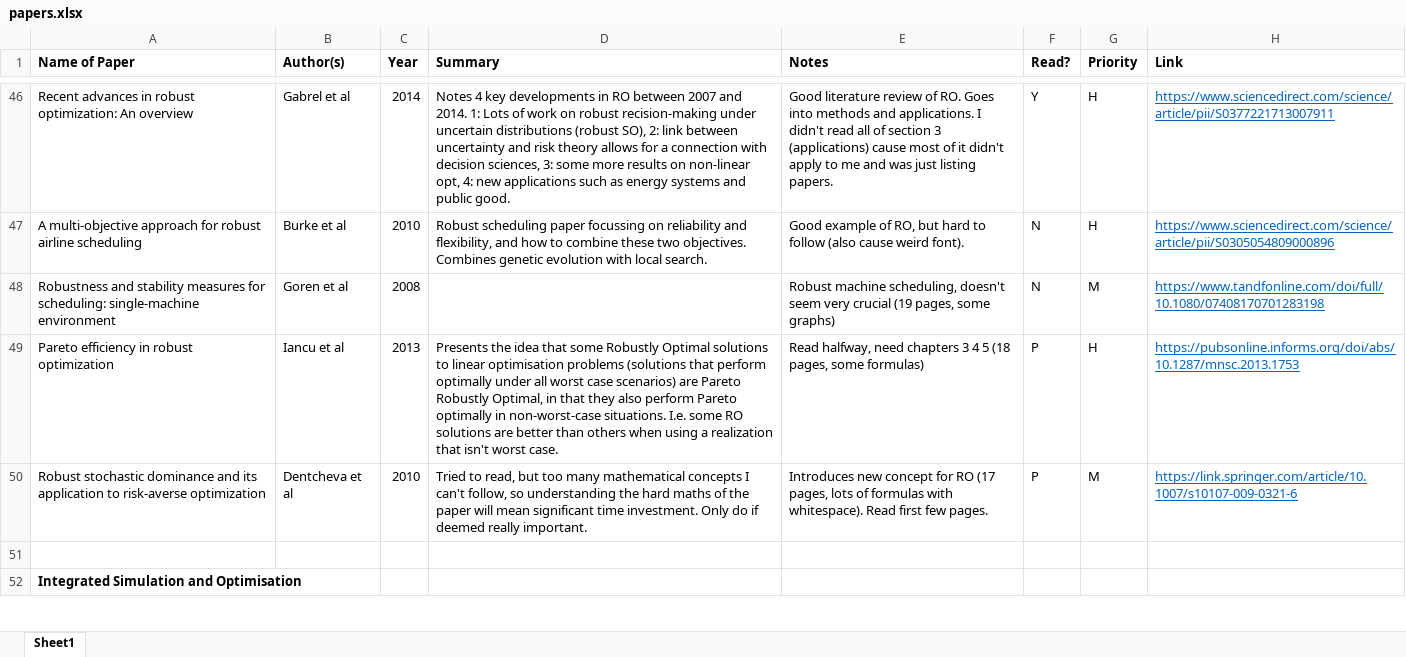
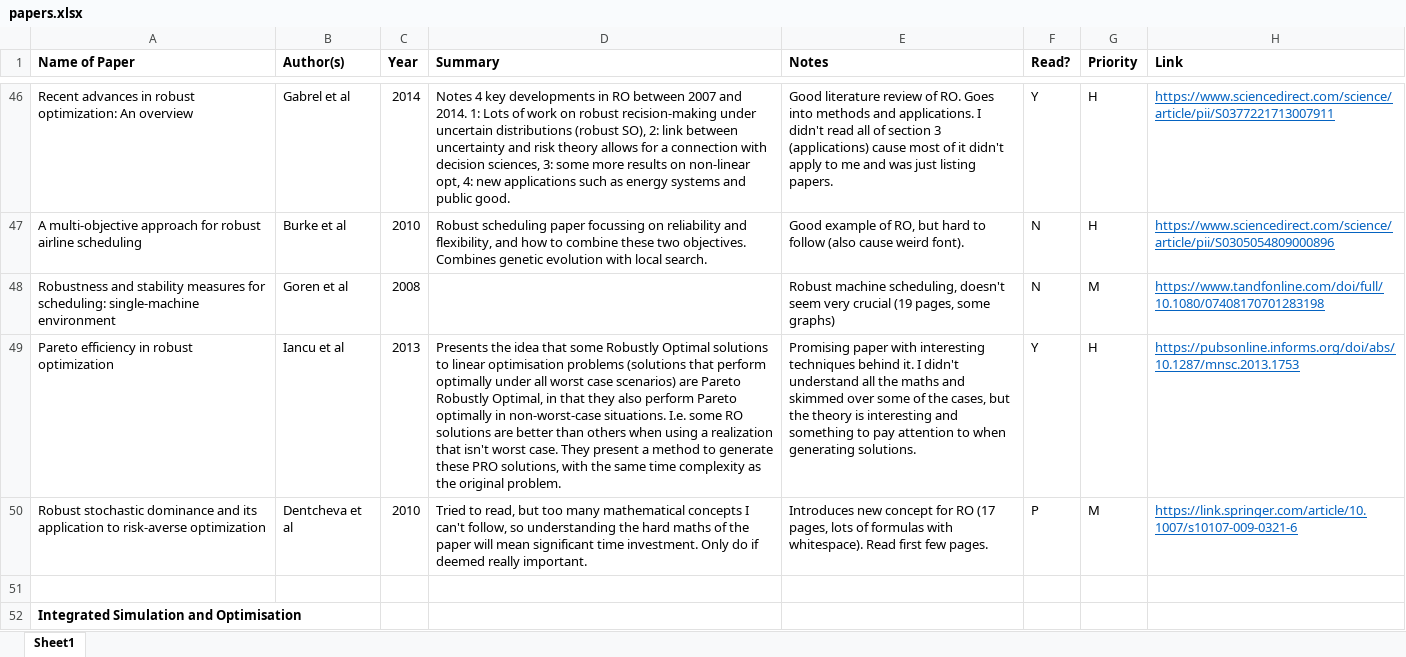
Before and after one commit to RKuipers/OffshoreWindFarms, an Excel workbook: papers.xlsx, sheet Sheet1, drawn as a sheet; only a part is shown, gaps mark what is left out; values as stored, in another font and other column widths than the file's, no borders; conditional formats not drawn; the diff names each change by its address in the sheet, - before the commit and + after, or states it on an @@ line.

Commit message:
Updated papers

```diff
--- a/papers.xlsx (sheet Sheet1)
+++ b/papers.xlsx (sheet Sheet1)
-D49 (Summary): …worst case.
+D49 (Summary): …worst case. They present a method to generate these PRO solutions, with the same time complexity as the original problem.
-E49 (Notes): Read halfway, need chapters 3 4 5 (18 pages, some formulas)
+E49 (Notes): Promising paper with interesting techniques behind it. I didn't understand all the maths and skimmed over some of the cases, but the theory is interesting and something to pay attention to when generating solutions.
-F49 (Read?): P
+F49 (Read?): Y
```
